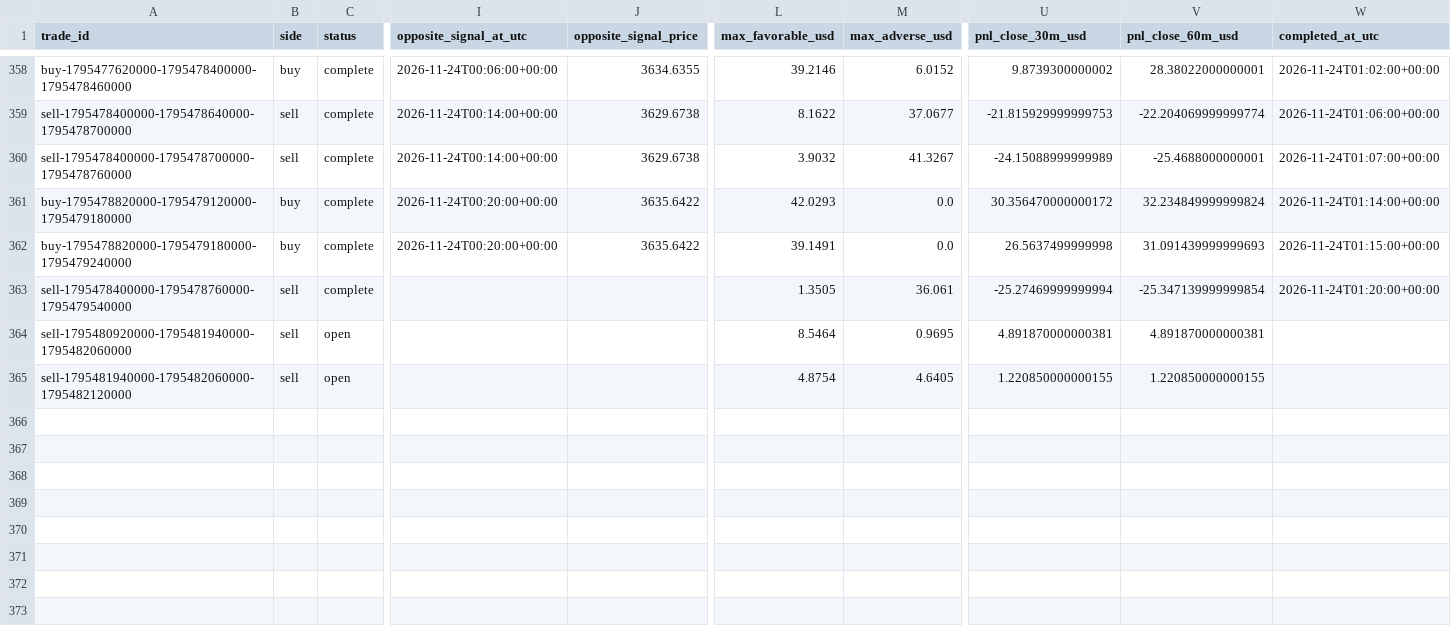
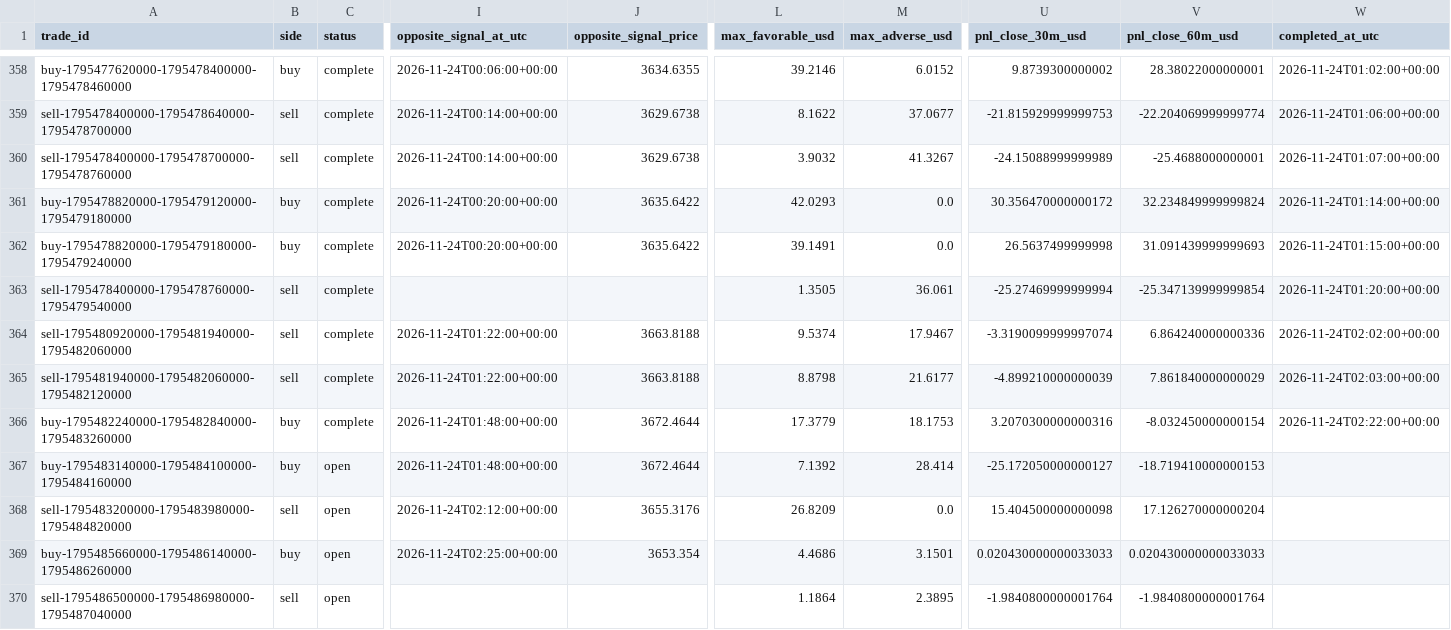
Before and after one commit to salehrbo1-cell/Alert-bot, a CSV file: research/sonic_paper/trades.csv, drawn as a sheet; only a part is shown, gaps mark what is left out; rows hold the shown columns only; the diff names each change by its address in the sheet, - before the commit and + after, or states it on an @@ line.

Commit message:
Update Samo paper-monitor observations

```diff
--- a/research/sonic_paper/trades.csv
+++ b/research/sonic_paper/trades.csv
-C364:C365 (status): open
+C364:C365 (status): complete
-I364:I365 (opposite_signal_at_utc): (empty)
+I364:I365 (opposite_signal_at_utc): 2026-11-24T01:22:00+00:00
-J364:J365 (opposite_signal_price): (empty)
+J364:J365 (opposite_signal_price): 3663.8188
-L364 (max_favorable_usd): 8.5464
+L364 (max_favorable_usd): 9.5374
-M364 (max_adverse_usd): 0.9695
+M364 (max_adverse_usd): 17.9467
-U364 (pnl_close_30m_usd): 4.891870000000381
+U364 (pnl_close_30m_usd): -3.3190099999997074
-V364 (pnl_close_60m_usd): 4.891870000000381
+V364 (pnl_close_60m_usd): 6.864240000000336
-W364 (completed_at_utc): (empty)
+W364 (completed_at_utc): 2026-11-24T02:02:00+00:00
-L365 (max_favorable_usd): 4.8754
+L365 (max_favorable_usd): 8.8798
-M365 (max_adverse_usd): 4.6405
+M365 (max_adverse_usd): 21.6177
-U365 (pnl_close_30m_usd): 1.220850000000155
+U365 (pnl_close_30m_usd): -4.899210000000039
-V365 (pnl_close_60m_usd): 1.220850000000155
+V365 (pnl_close_60m_usd): 7.861840000000029
-W365 (completed_at_utc): (empty)
+W365 (completed_at_utc): 2026-11-24T02:03:00+00:00
+row 366: buy-1795482240000-1795482840000-1795483260000 | buy | complete | 2026-11-24T01:48:00+00:00 | 3672.4644 | 17.3779 | 18.1753 | 3.2070300000000316 | -8.032450000000154 | 2026-11-24T02:22:00+00:00
+row 367: buy-1795483140000-1795484100000-1795484160000 | buy | open | 2026-11-24T01:48:00+00:00 | 3672.4644 | 7.1392 | 28.414 | -25.172050000000127 | -18.719410000000153
+row 368: sell-1795483200000-1795483980000-1795484820000 | sell | open | 2026-11-24T02:12:00+00:00 | 3655.3176 | 26.8209 | 0.0 | 15.404500000000098 | 17.126270000000204
+row 369: buy-1795485660000-1795486140000-1795486260000 | buy | open | 2026-11-24T02:25:00+00:00 | 3653.354 | 4.4686 | 3.1501 | 0.020430000000033033 | 0.020430000000033033
+row 370: sell-1795486500000-1795486980000-1795487040000 | sell | open |  |  | 1.1864 | 2.3895 | -1.9840800000001764 | -1.9840800000001764
```
Also changed, not shown: research/sonic_paper/exit_rule_m5_structure.csv, research/sonic_paper/exit_rule_step_resistance.csv, 4 other files.
